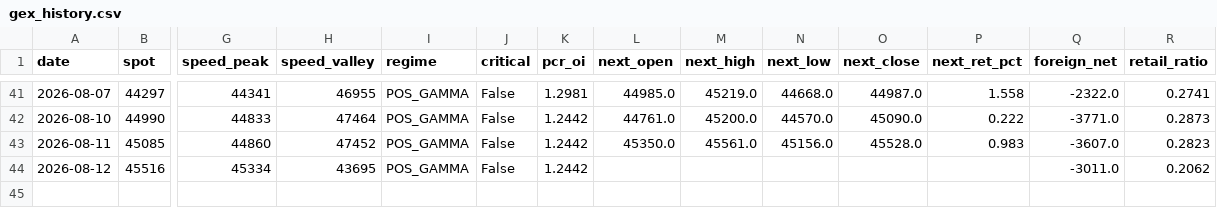
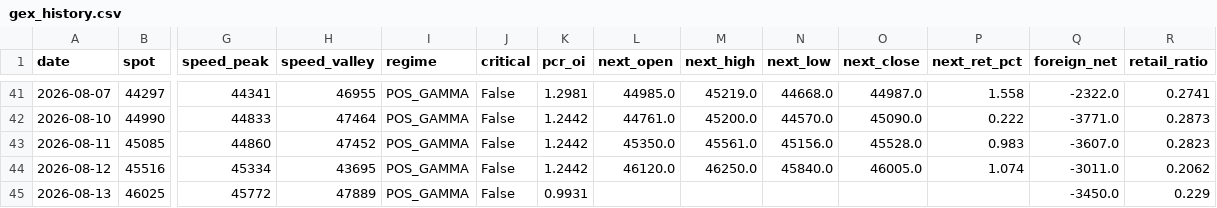
Before and after one commit to Andy0803/Investment-link-to-Line, a CSV file: gex_history.csv, drawn as a sheet; only a part is shown, gaps mark what is left out; rows hold the shown columns only; the diff names each change by its address in the sheet, - before the commit and + after, or states it on an @@ line.

```diff
--- a/gex_history.csv
+++ b/gex_history.csv
-L44 (next_open): (empty)
+L44 (next_open): 46120.0
-M44 (next_high): (empty)
+M44 (next_high): 46250.0
-N44 (next_low): (empty)
+N44 (next_low): 45840.0
-O44 (next_close): (empty)
+O44 (next_close): 46005.0
-P44 (next_ret_pct): (empty)
+P44 (next_ret_pct): 1.074
+row 45: 2026-08-13 | 46025 | 45772 | 47889 | POS_GAMMA | False | 0.9931 |  |  |  |  |  | -3450.0 | 0.229
```
Also changed, not shown: factor_history.csv, 2 other files.
